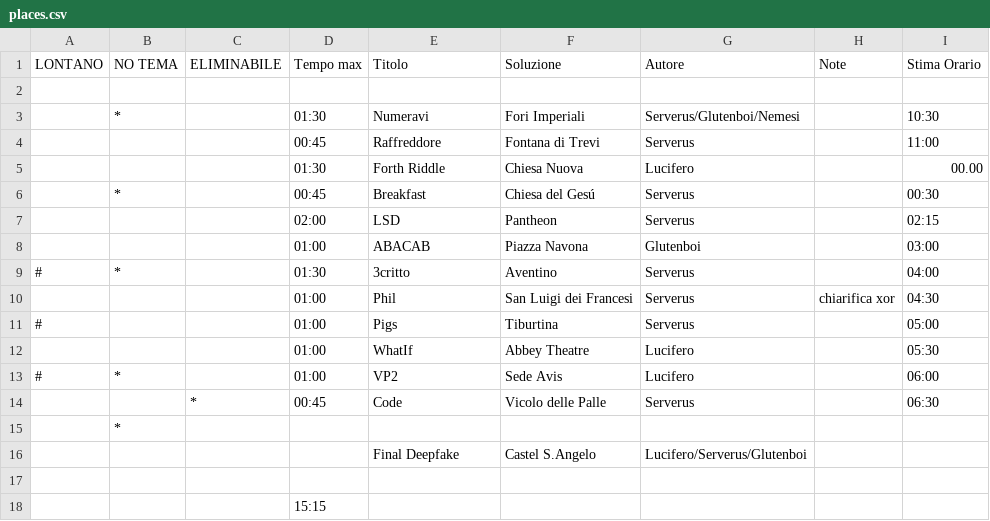
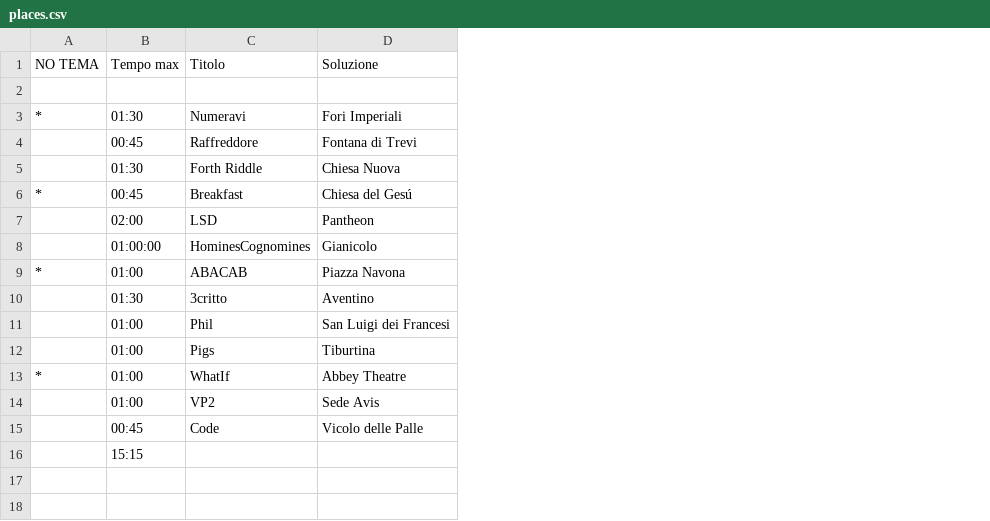
Before and after one commit to raeubaen/moby-dick, a CSV file: places.csv, drawn as a sheet; removed rows and columns are numbered as before the commit, all else as after; the diff names each change by its address in the sheet, - before the commit and + after, or states it on an @@ line.

```diff
--- a/places.csv
+++ b/places.csv
-column A (LONTANO), rows 9-13: # |  | # |  | #
-column C (ELIMINABILE), row 14: *
-column G (Autore), rows 3-14: Serverus/Glutenboi/Nemesi | Serverus | Lucifero | Serverus | Serverus | Glutenboi | Serverus | Serverus | Serverus | Lucifero | Lucifero | Serverus
-column H (Note), row 10: chiarifica xor
-column I (Stima Orario), rows 3-14: 10:30 | 11:00 | 00.00 | 00:30 | 02:15 | 03:00 | 04:00 | 04:30 | 05:00 | 05:30 | 06:00 | 06:30
+row 8:  | 01:00:00 | HominesCognomines | Gianicolo
-A9 (NO TEMA): (empty)
+A9 (NO TEMA): *
-A10 (NO TEMA): *
+A10 (NO TEMA): (empty)
-A13 (NO TEMA): (empty)
+A13 (NO TEMA): *
-A14 (NO TEMA): *
+A14 (NO TEMA): (empty)
-row 15:  | *
-row 16:  |  |  |  | Final Deepfake | Castel S.Angelo | Lucifero/Serverus/Glutenboi
-row 17: (empty)
```
Also changed, not shown: 40 other files.
